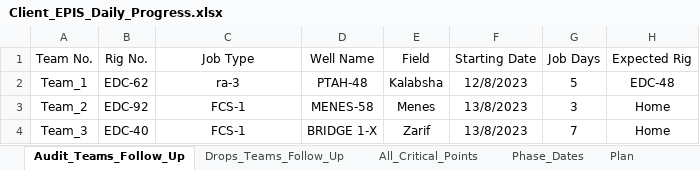
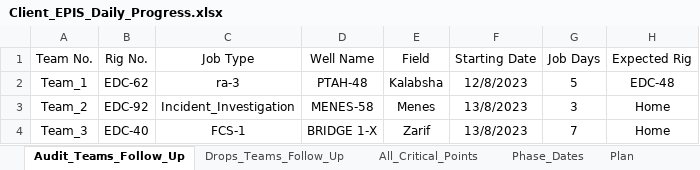
Before and after one commit to abdallahzaghloul/KPC_Follow_Up, an Excel workbook: Client_EPIS_Daily_Progress.xlsx, sheet Audit_Teams_Follow_Up, drawn as a sheet; values as stored, in another font and other column widths than the file's, no borders; the diff names each change by its address in the sheet, - before the commit and + after, or states it on an @@ line.

Commit message:
Add files via upload

```diff
--- a/Client_EPIS_Daily_Progress.xlsx (sheet Audit_Teams_Follow_Up)
+++ b/Client_EPIS_Daily_Progress.xlsx (sheet Audit_Teams_Follow_Up)
-C3 (Job Type): FCS-1
+C3 (Job Type): Incident_Investigation
```
Also changed, not shown: sheet Team_Details.
